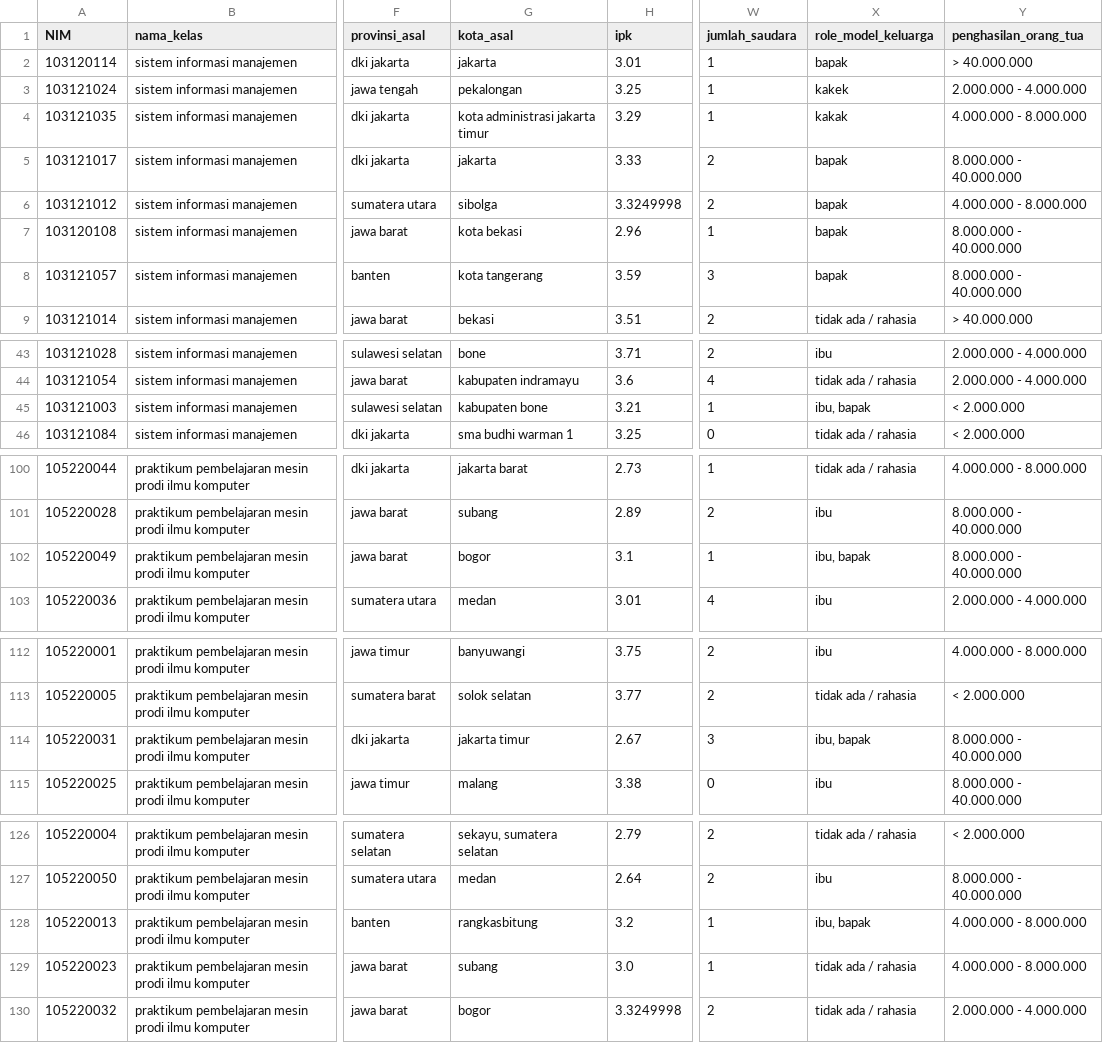
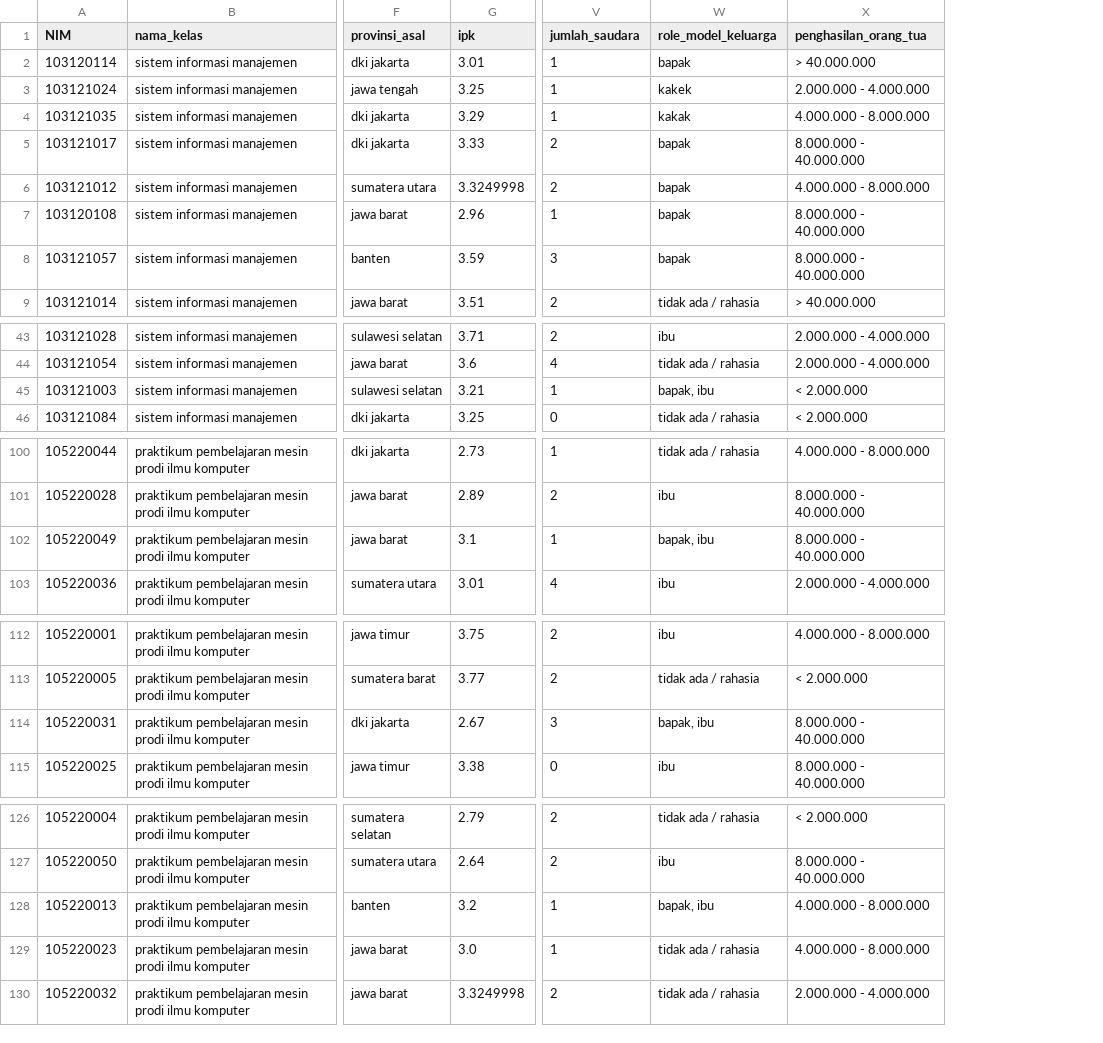
Before and after one commit to arsyadCode/ProjekTA_UPERESEARCH, a CSV file: Udin/data_kuisioner_mahasiswa_cleaned.csv, drawn as a sheet; only a part is shown, gaps mark what is left out; removed rows and columns are numbered as before the commit, all else as after; the diff names each change by its address in the sheet, - before the commit and + after, or states it on an @@ line.

Commit message:
Adding Data Tansformation Progress (Data Normalization and Dat Encoding). Adding Data Cleaning Progress (Drop Column Data With More General Interpretation In Other Column Data)

```diff
--- a/Udin/data_kuisioner_mahasiswa_cleaned.csv
+++ b/Udin/data_kuisioner_mahasiswa_cleaned.csv
-column G (kota_asal), rows 2-9: jakarta | pekalongan | kota administrasi jakarta timur | jakarta | sibolga | kota bekasi | kota tangerang | bekasi; rows 43-46: bone | kabupaten indramayu | kabupaten bone | sma budhi warman 1; rows 100-103: jakarta barat | subang | bogor | medan; rows 112-115: banyuwangi | solok selatan | jakarta timur | malang; rows 126-130: sekayu, sumatera selatan | medan | rangkasbitung | subang | bogor
-W45 (role_model_keluarga): ibu, bapak
+W45 (role_model_keluarga): bapak, ibu
-W102 (role_model_keluarga): ibu, bapak
+W102 (role_model_keluarga): bapak, ibu
-W114 (role_model_keluarga): ibu, bapak
+W114 (role_model_keluarga): bapak, ibu
-W128 (role_model_keluarga): ibu, bapak
+W128 (role_model_keluarga): bapak, ibu
```
Also changed, not shown: 1 other file.
